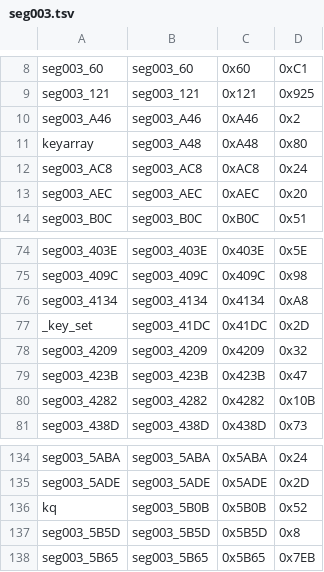
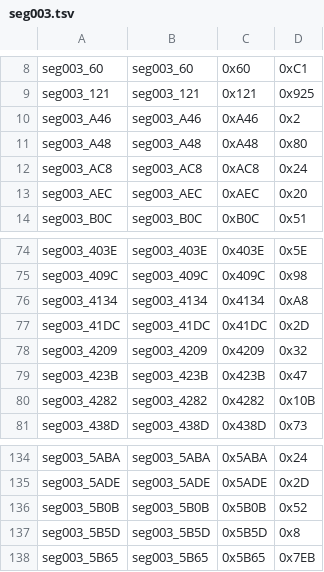
Before and after one commit to abedegno/UW1Decomp, a TSV file: targets/seg003.tsv, drawn as a sheet; only a part is shown, gaps mark what is left out.

```diff
--- a/targets/seg003.tsv
+++ b/targets/seg003.tsv
@@ -10,3 +10,3 @@ seg003_121	seg003_121	0x121	0x925
 seg003_A46	seg003_A46	0xA46	0x2
-keyarray	seg003_A48	0xA48	0x80
+seg003_A48	seg003_A48	0xA48	0x80
 seg003_AC8	seg003_AC8	0xAC8	0x24
@@ -76,3 +76,3 @@ seg003_409C	seg003_409C	0x409C	0x98
 seg003_4134	seg003_4134	0x4134	0xA8
-_key_set	seg003_41DC	0x41DC	0x2D
+seg003_41DC	seg003_41DC	0x41DC	0x2D
 seg003_4209	seg003_4209	0x4209	0x32
@@ -135,3 +135,3 @@ seg003_5ABA	seg003_5ABA	0x5ABA	0x24
 seg003_5ADE	seg003_5ADE	0x5ADE	0x2D
-kq	seg003_5B0B	0x5B0B	0x52
+seg003_5B0B	seg003_5B0B	0x5B0B	0x52
 seg003_5B5D	seg003_5B5D	0x5B5D	0x8
```
Also changed, not shown: map/functions.tsv, targets/seg001.tsv, 24 other files.
